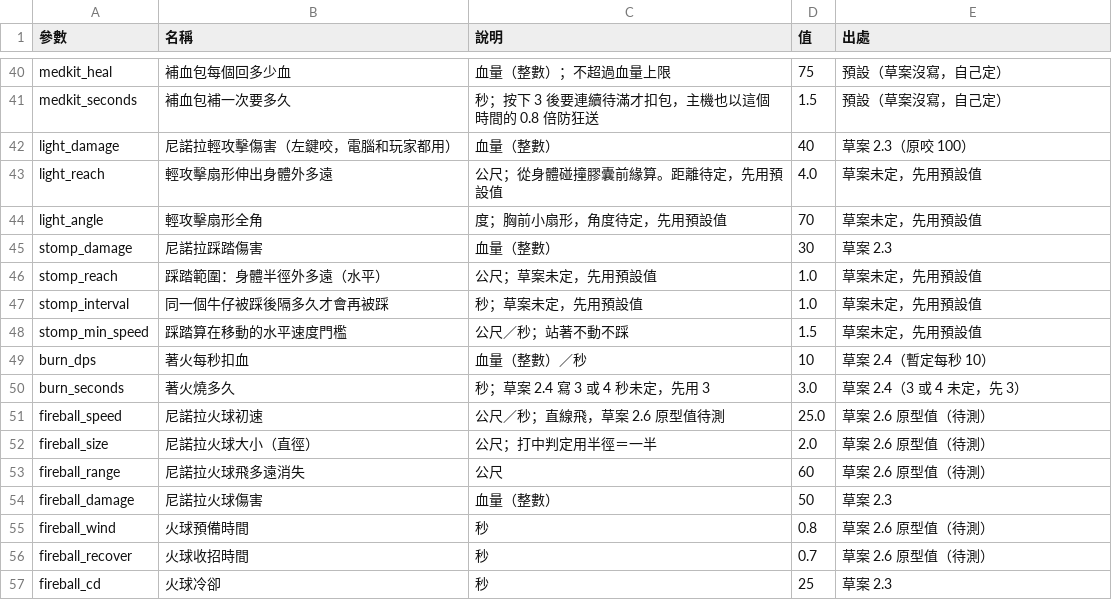
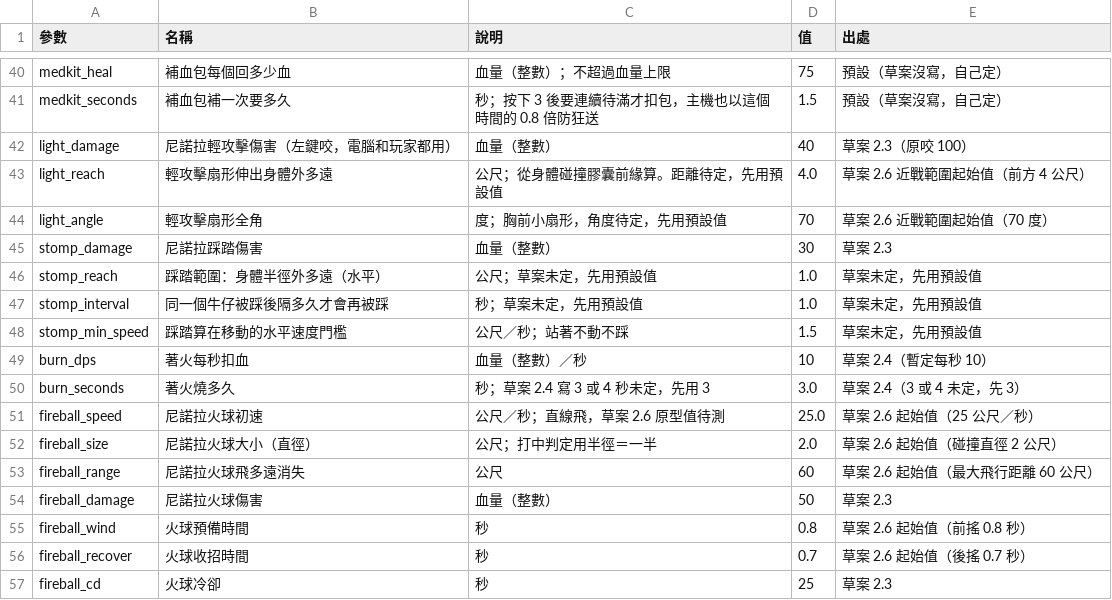
Before and after one commit to billxu0521/tank_war, a CSV file: balance.csv, drawn as a sheet; only a part is shown, gaps mark what is left out.

```diff
--- a/balance.csv
+++ b/balance.csv
@@ -42,4 +42,4 @@ medkit_seconds,補血包補一次要多久,秒；按下 3 後要連續待滿才
 light_damage,尼諾拉輕攻擊傷害（左鍵咬，電腦和玩家都用）,血量（整數）,40,草案 2.3（原咬 100）
-light_reach,輕攻擊扇形伸出身體外多遠,公尺；從身體碰撞膠囊前緣算。距離待定，先用預設值,4.0,草案未定，先用預設值
-light_angle,輕攻擊扇形全角,度；胸前小扇形，角度待定，先用預設值,70,草案未定，先用預設值
+light_reach,輕攻擊扇形伸出身體外多遠,公尺；從身體碰撞膠囊前緣算。距離待定，先用預設值,4.0,草案 2.6 近戰範圍起始值（前方 4 公尺）
+light_angle,輕攻擊扇形全角,度；胸前小扇形，角度待定，先用預設值,70,草案 2.6 近戰範圍起始值（70 度）
 stomp_damage,尼諾拉踩踏傷害,血量（整數）,30,草案 2.3
@@ -50,8 +50,8 @@ burn_dps,著火每秒扣血,血量（整數）／秒,10,草案 2.4（暫定每
 burn_seconds,著火燒多久,秒；草案 2.4 寫 3 或 4 秒未定，先用 3,3.0,草案 2.4（3 或 4 未定，先 3）
-fireball_speed,尼諾拉火球初速,公尺／秒；直線飛，草案 2.6 原型值待測,25.0,草案 2.6 原型值（待測）
-fireball_size,尼諾拉火球大小（直徑）,公尺；打中判定用半徑＝一半,2.0,草案 2.6 原型值（待測）
-fireball_range,尼諾拉火球飛多遠消失,公尺,60,草案 2.6 原型值（待測）
+fireball_speed,尼諾拉火球初速,公尺／秒；直線飛，草案 2.6 原型值待測,25.0,草案 2.6 起始值（25 公尺／秒）
+fireball_size,尼諾拉火球大小（直徑）,公尺；打中判定用半徑＝一半,2.0,草案 2.6 起始值（碰撞直徑 2 公尺）
+fireball_range,尼諾拉火球飛多遠消失,公尺,60,草案 2.6 起始值（最大飛行距離 60 公尺）
 fireball_damage,尼諾拉火球傷害,血量（整數）,50,草案 2.3
-fireball_wind,火球預備時間,秒,0.8,草案 2.6 原型值（待測）
-fireball_recover,火球收招時間,秒,0.7,草案 2.6 原型值（待測）
+fireball_wind,火球預備時間,秒,0.8,草案 2.6 起始值（前搖 0.8 秒）
+fireball_recover,火球收招時間,秒,0.7,草案 2.6 起始值（後搖 0.7 秒）
 fireball_cd,火球冷卻,秒,25,草案 2.3
```
